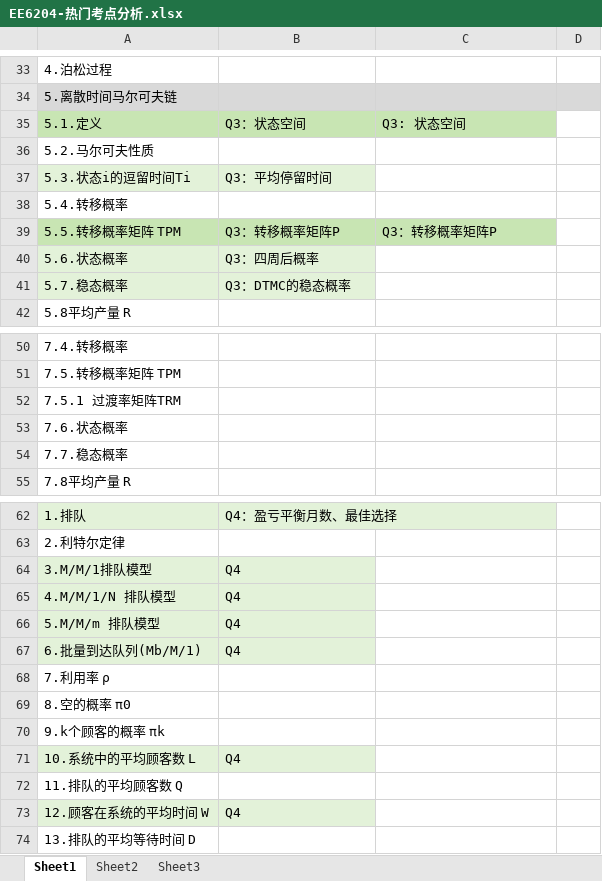
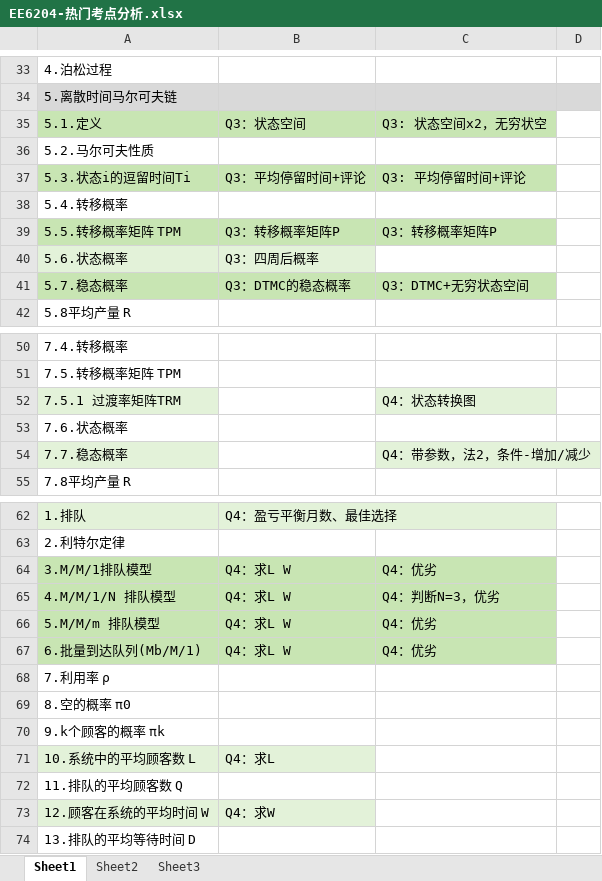
Before and after one commit to freshman2233/EE6204-System-Analysis, an Excel workbook: 3.Understand/EE6204-热门考点分析.xlsx, sheet Sheet1, drawn as a sheet; only a part is shown, gaps mark what is left out; values as stored, in another font and other column widths than the file's, no borders; the diff names each change by its address in the sheet, - before the commit and + after, or states it on an @@ line.

```diff
--- a/3.Understand/EE6204-热门考点分析.xlsx (sheet Sheet1)
+++ b/3.Understand/EE6204-热门考点分析.xlsx (sheet Sheet1)
-C35: Q3: 状态空间
+C35: Q3: 状态空间x2，无穷状空
-A37:B37 fill: #E3F2D9
+A37:B37 fill: #C8E5B3
-B37: Q3：平均停留时间
+B37: Q3：平均停留时间+评论
-C37: (empty)
+C37: Q3: 平均停留时间+评论
-C37 fill: none
+C37 fill: #C8E5B3
-A41:B41 fill: #E3F2D9
+A41:B41 fill: #C8E5B3
-C41: (empty)
+C41: Q3：DTMC+无穷状态空间
-C41 fill: none
+C41 fill: #C8E5B3
-A52 fill: none
+A52 fill: #E3F2D9
-C52: (empty)
+C52: Q4：状态转换图
-C52 fill: none
+C52 fill: #E3F2D9
-A54 fill: none
+A54 fill: #E3F2D9
-C54: (empty)
+C54: Q4：带参数，法2，条件-增加/减少
-C54 fill: none
+C54 fill: #E3F2D9
-A64:B67 fill: #E3F2D9
+A64:B67 fill: #C8E5B3
-B64:B67: Q4
+B64:B67: Q4：求L W
-C64: (empty)
+C64: Q4：优劣
-C64:C67 fill: none
+C64:C67 fill: #C8E5B3
-C65: (empty)
+C65: Q4：判断N=3，优劣
-C66:C67: (empty)
+C66:C67: Q4：优劣
-B71: Q4
+B71: Q4：求L
-B73: Q4
+B73: Q4：求W
```
Also changed, not shown: 3 other files.
